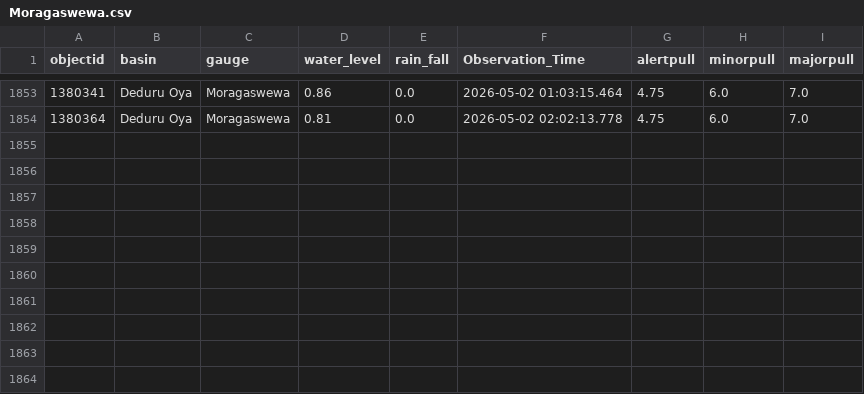
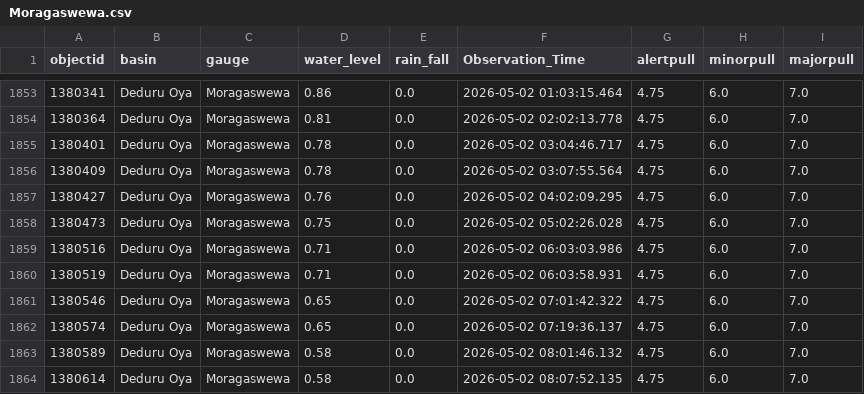
Before and after one commit to hhumal/Irrigation-Dept-Manual-River-Gauge-Readings, a CSV file: Station_Rainfall_CSVs/Moragaswewa.csv, drawn as a sheet; only a part is shown, gaps mark what is left out.

```diff
--- a/Station_Rainfall_CSVs/Moragaswewa.csv
+++ b/Station_Rainfall_CSVs/Moragaswewa.csv
@@ -1854 +1854,11 @@ objectid,basin,gauge,water_level,rain_fall,Observation_Time,alertpull,minorpull,
 1380364,Deduru Oya,Moragaswewa,0.81,0.0,2026-05-02 02:02:13.778,4.75,6.0,7.0
+1380401,Deduru Oya,Moragaswewa,0.78,0.0,2026-05-02 03:04:46.717,4.75,6.0,7.0
+1380409,Deduru Oya,Moragaswewa,0.78,0.0,2026-05-02 03:07:55.564,4.75,6.0,7.0
+1380427,Deduru Oya,Moragaswewa,0.76,0.0,2026-05-02 04:02:09.295,4.75,6.0,7.0
+1380473,Deduru Oya,Moragaswewa,0.75,0.0,2026-05-02 05:02:26.028,4.75,6.0,7.0
+1380516,Deduru Oya,Moragaswewa,0.71,0.0,2026-05-02 06:03:03.986,4.75,6.0,7.0
+1380519,Deduru Oya,Moragaswewa,0.71,0.0,2026-05-02 06:03:58.931,4.75,6.0,7.0
+1380546,Deduru Oya,Moragaswewa,0.65,0.0,2026-05-02 07:01:42.322,4.75,6.0,7.0
+1380574,Deduru Oya,Moragaswewa,0.65,0.0,2026-05-02 07:19:36.137,4.75,6.0,7.0
+1380589,Deduru Oya,Moragaswewa,0.58,0.0,2026-05-02 08:01:46.132,4.75,6.0,7.0
+1380614,Deduru Oya,Moragaswewa,0.58,0.0,2026-05-02 08:07:52.135,4.75,6.0,7.0
```
Also changed, not shown: Station_Rainfall_CSVs/Badalgama.csv, Station_Rainfall_CSVs/Kalawellawa_(Millakanda).csv, 37 other files.
